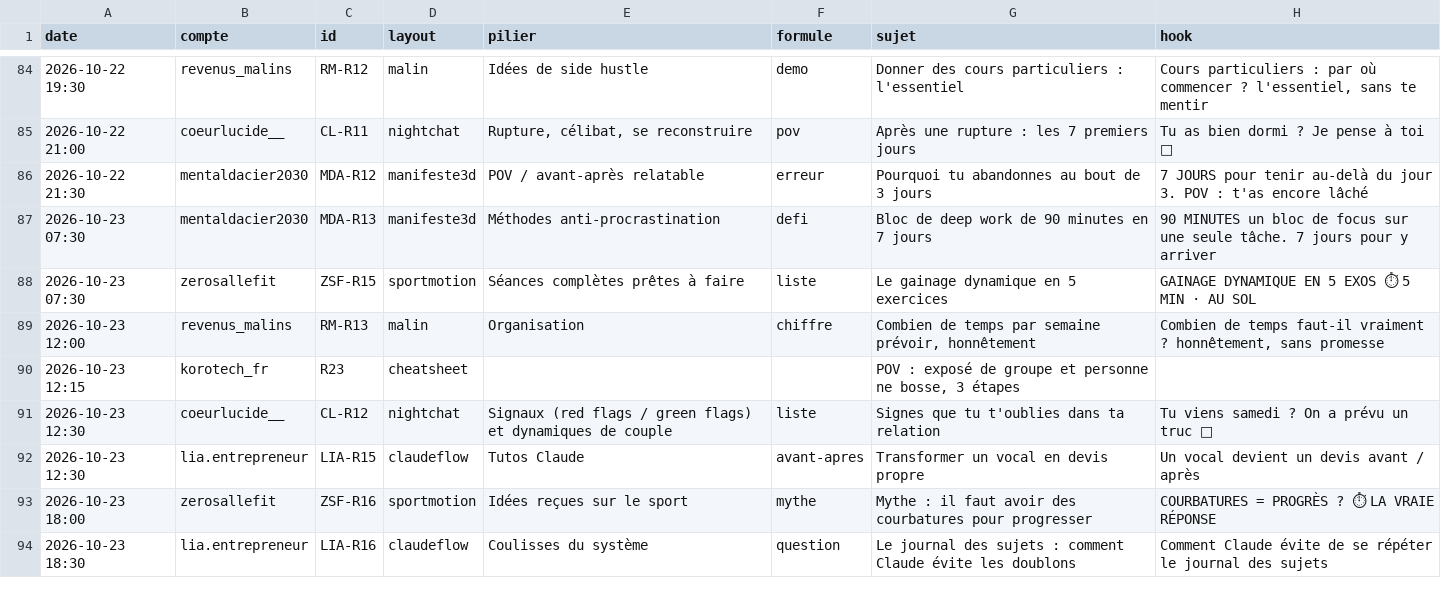
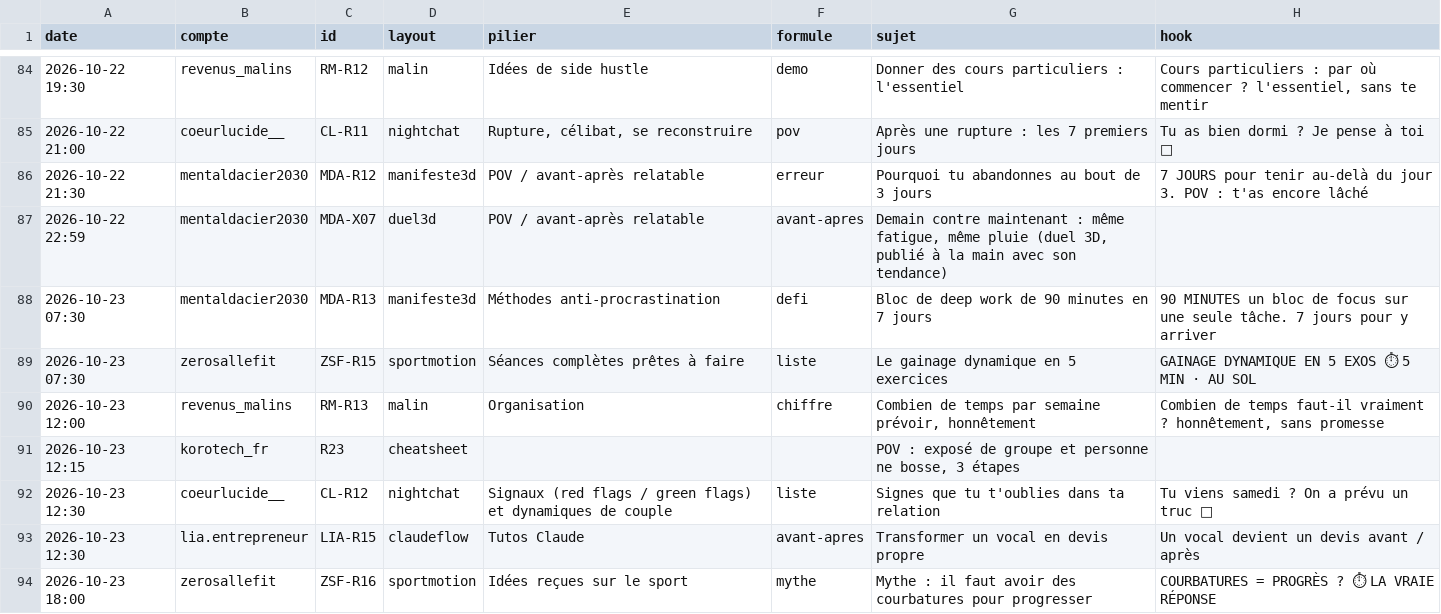
Before and after one commit to izac07/korotech-media, a CSV file: journal-reels.csv, drawn as a sheet; only a part is shown, gaps mark what is left out; the shorter side is filled out with more unchanged rows; the diff names each change by its address in the sheet, - before the commit and + after, or states it on an @@ line.

```diff
--- a/journal-reels.csv
+++ b/journal-reels.csv
+row 87: 2026-10-22 22:59 | mentaldacier2030 | MDA-X07 | duel3d | POV / avant-après relatable | avant-apres | Demain contre maintenant : même fatigue, même pluie (duel 3D, publié à la main avec son tendance)
```
Also changed, not shown: 1 other file.
